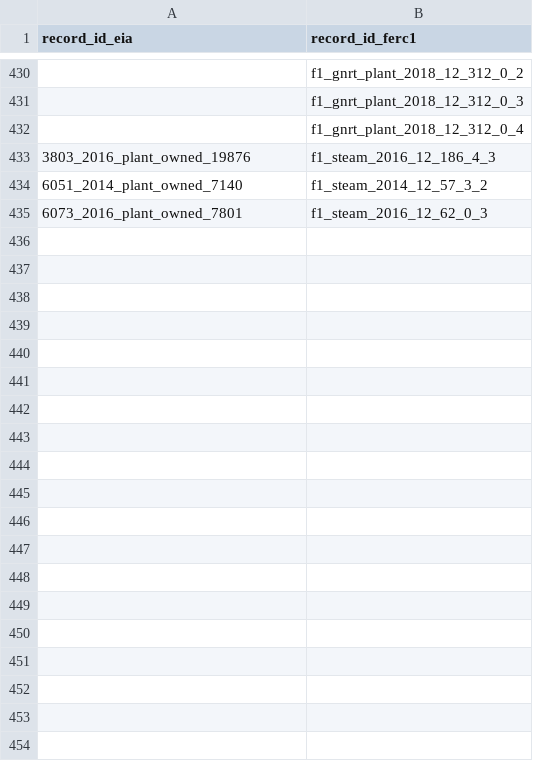
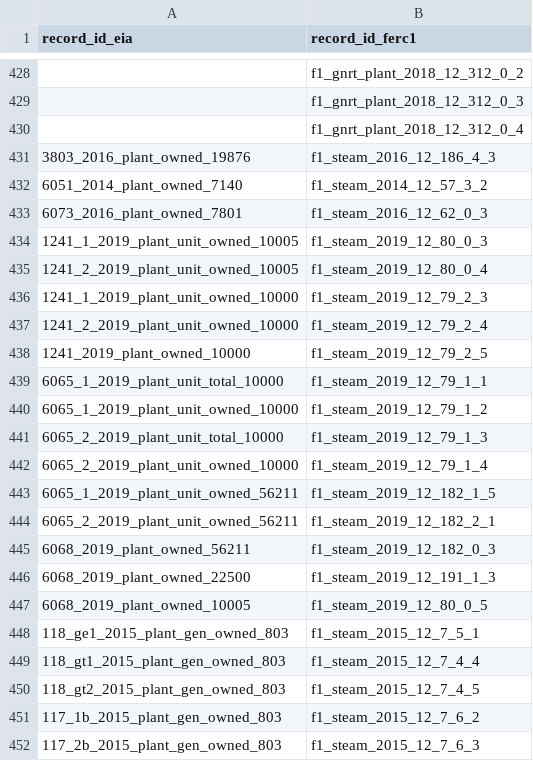
Before and after one commit to catalyst-cooperative/rmi-ferc1-eia, a CSV file: inputs/train_ferc1_to_eia.csv, drawn as a sheet; only a part is shown, gaps mark what is left out; the diff covers the shown part only; the diff names each change by its address in the sheet, - before the commit and + after, or states it on an @@ line.

Commit message:
Move FERC/EIA cleaning to FERC/EIA module..
This was previously being done over in `connect_deprish_to_ferc1` but
now we are exporting and saving the more usable output (instead of
having the comparison vectors we now have actual data from both FERC1
and EIA).

Also ensured that the MUL was only being stored as a pickled file
instead of a CSV (it takes wayyyy longer to load and read the CSV and
avoids dtype issues)

```diff
--- a/inputs/train_ferc1_to_eia.csv
+++ b/inputs/train_ferc1_to_eia.csv
+row 434: 1241_1_2019_plant_unit_owned_10005 | f1_steam_2019_12_80_0_3
+row 435: 1241_2_2019_plant_unit_owned_10005 | f1_steam_2019_12_80_0_4
+row 436: 1241_1_2019_plant_unit_owned_10000 | f1_steam_2019_12_79_2_3
+row 437: 1241_2_2019_plant_unit_owned_10000 | f1_steam_2019_12_79_2_4
+row 438: 1241_2019_plant_owned_10000 | f1_steam_2019_12_79_2_5
+row 439: 6065_1_2019_plant_unit_total_10000 | f1_steam_2019_12_79_1_1
+row 440: 6065_1_2019_plant_unit_owned_10000 | f1_steam_2019_12_79_1_2
+row 441: 6065_2_2019_plant_unit_total_10000 | f1_steam_2019_12_79_1_3
+row 442: 6065_2_2019_plant_unit_owned_10000 | f1_steam_2019_12_79_1_4
+row 443: 6065_1_2019_plant_unit_owned_56211 | f1_steam_2019_12_182_1_5
+row 444: 6065_2_2019_plant_unit_owned_56211 | f1_steam_2019_12_182_2_1
+row 445: 6068_2019_plant_owned_56211 | f1_steam_2019_12_182_0_3
+row 446: 6068_2019_plant_owned_22500 | f1_steam_2019_12_191_1_3
+row 447: 6068_2019_plant_owned_10005 | f1_steam_2019_12_80_0_5
+row 448: 118_ge1_2015_plant_gen_owned_803 | f1_steam_2015_12_7_5_1
+row 449: 118_gt1_2015_plant_gen_owned_803 | f1_steam_2015_12_7_4_4
+row 450: 118_gt2_2015_plant_gen_owned_803 | f1_steam_2015_12_7_4_5
+row 451: 117_1b_2015_plant_gen_owned_803 | f1_steam_2015_12_7_6_2
+row 452: 117_2b_2015_plant_gen_owned_803 | f1_steam_2015_12_7_6_3
```
Also changed, not shown: 23 added rows, 2 removed rows and 1 edited cell elsewhere in this file, 8 other files.
